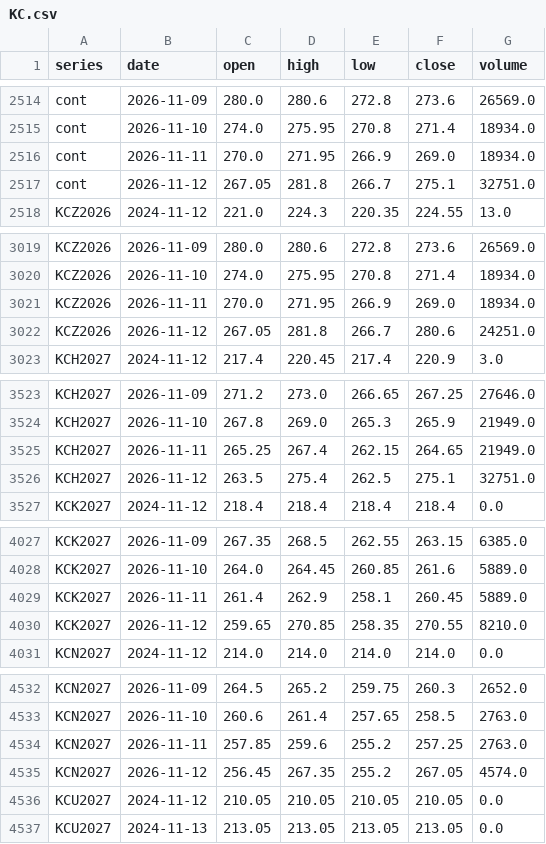
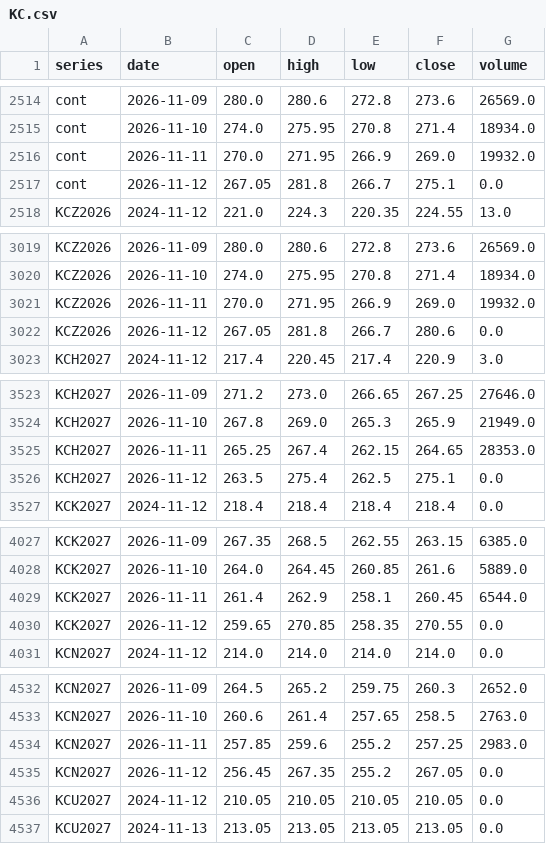
Before and after one commit to BMR-Com/Brazil--trade, a CSV file: data/ohlc/KC.csv, drawn as a sheet; only a part is shown, gaps mark what is left out; the diff covers the shown part only.

Commit message:
data: softs COT, closes, briefs 2026-11-13

```diff
--- a/data/ohlc/KC.csv
+++ b/data/ohlc/KC.csv
@@ -2515,4 +2515,4 @@ cont,2026-11-09,280.0,280.6,272.8,273.6,26569.0
 cont,2026-11-10,274.0,275.95,270.8,271.4,18934.0
-cont,2026-11-11,270.0,271.95,266.9,269.0,18934.0
-cont,2026-11-12,267.05,281.8,266.7,275.1,32751.0
+cont,2026-11-11,270.0,271.95,266.9,269.0,19932.0
+cont,2026-11-12,267.05,281.8,266.7,275.1,0.0
 KCZ2026,2024-11-12,221.0,224.3,220.35,224.55,13.0
@@ -3020,4 +3020,4 @@ KCZ2026,2026-11-09,280.0,280.6,272.8,273.6,26569.0
 KCZ2026,2026-11-10,274.0,275.95,270.8,271.4,18934.0
-KCZ2026,2026-11-11,270.0,271.95,266.9,269.0,18934.0
-KCZ2026,2026-11-12,267.05,281.8,266.7,280.6,24251.0
+KCZ2026,2026-11-11,270.0,271.95,266.9,269.0,19932.0
+KCZ2026,2026-11-12,267.05,281.8,266.7,280.6,0.0
 KCH2027,2024-11-12,217.4,220.45,217.4,220.9,3.0
@@ -3524,4 +3524,4 @@ KCH2027,2026-11-09,271.2,273.0,266.65,267.25,27646.0
 KCH2027,2026-11-10,267.8,269.0,265.3,265.9,21949.0
-KCH2027,2026-11-11,265.25,267.4,262.15,264.65,21949.0
-KCH2027,2026-11-12,263.5,275.4,262.5,275.1,32751.0
+KCH2027,2026-11-11,265.25,267.4,262.15,264.65,28353.0
+KCH2027,2026-11-12,263.5,275.4,262.5,275.1,0.0
 KCK2027,2024-11-12,218.4,218.4,218.4,218.4,0.0
@@ -4028,4 +4028,4 @@ KCK2027,2026-11-09,267.35,268.5,262.55,263.15,6385.0
 KCK2027,2026-11-10,264.0,264.45,260.85,261.6,5889.0
-KCK2027,2026-11-11,261.4,262.9,258.1,260.45,5889.0
-KCK2027,2026-11-12,259.65,270.85,258.35,270.55,8210.0
+KCK2027,2026-11-11,261.4,262.9,258.1,260.45,6544.0
+KCK2027,2026-11-12,259.65,270.85,258.35,270.55,0.0
 KCN2027,2024-11-12,214.0,214.0,214.0,214.0,0.0
@@ -4533,4 +4533,4 @@ KCN2027,2026-11-09,264.5,265.2,259.75,260.3,2652.0
 KCN2027,2026-11-10,260.6,261.4,257.65,258.5,2763.0
-KCN2027,2026-11-11,257.85,259.6,255.2,257.25,2763.0
-KCN2027,2026-11-12,256.45,267.35,255.2,267.05,4574.0
+KCN2027,2026-11-11,257.85,259.6,255.2,257.25,2983.0
+KCN2027,2026-11-12,256.45,267.35,255.2,267.05,0.0
 KCU2027,2024-11-12,210.05,210.05,210.05,210.05,0.0
```
Also changed, not shown: 4 edited cells elsewhere in this file, data/ohlc/CC.csv, data/ohlc/CT.csv, 18 other files.
